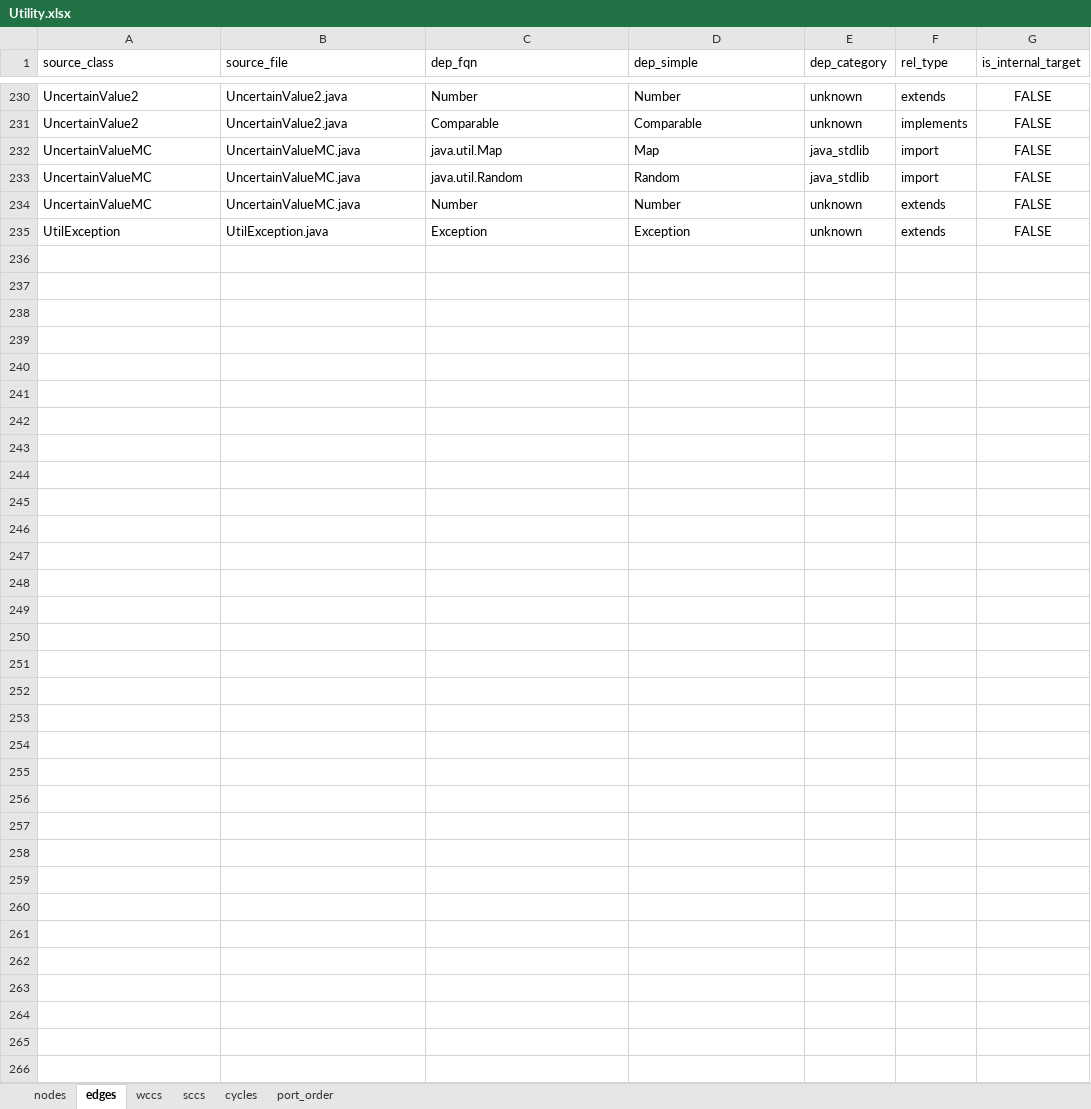
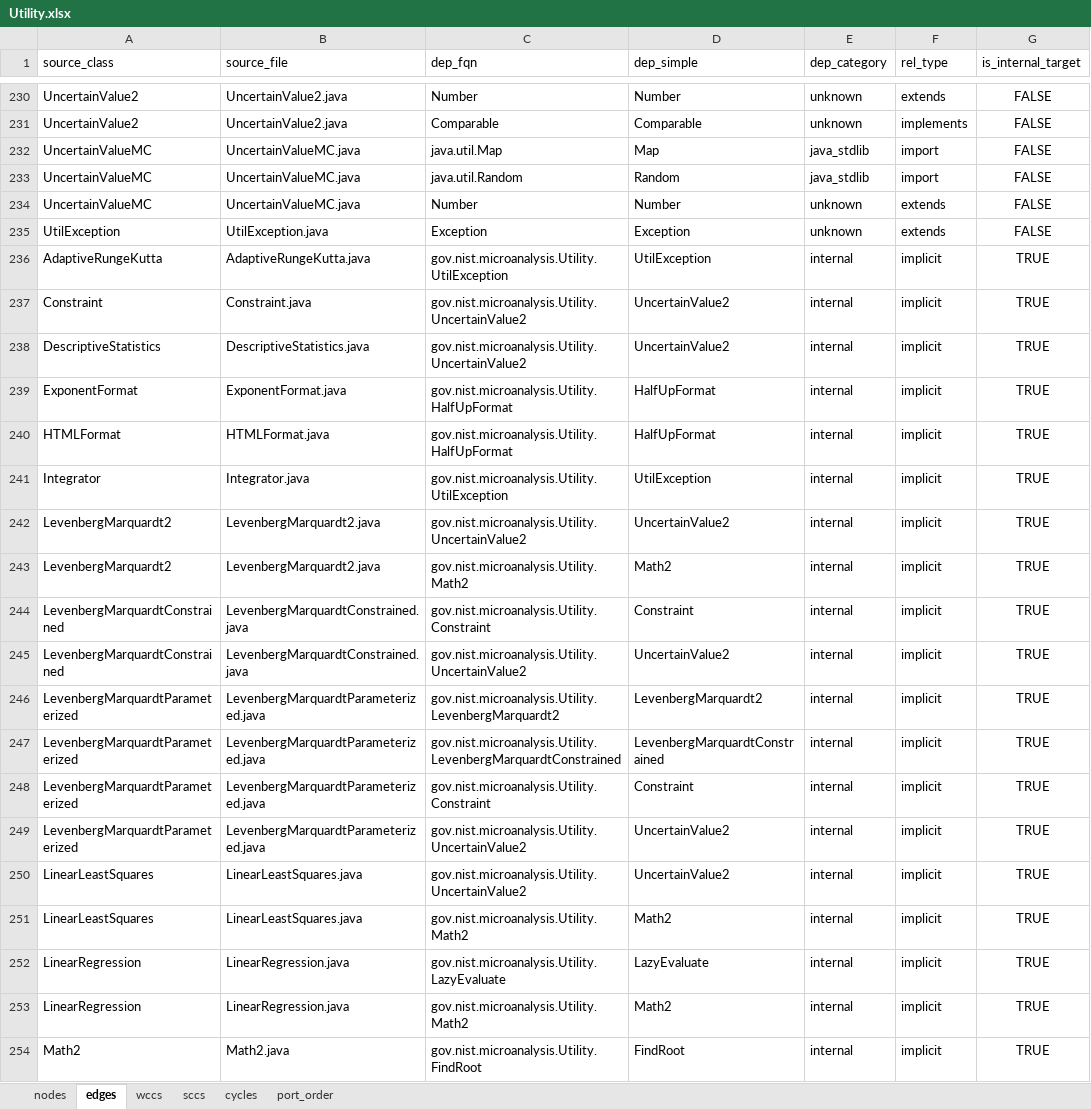
Before and after one commit to mted1921/PyEPQ, an Excel workbook: tools/reports/Utility.xlsx, sheet edges, drawn as a sheet; only a part is shown, gaps mark what is left out; values as stored, in another font and other column widths than the file's, no borders; the diff covers the shown part only; the diff names each change by its address in the sheet, - before the commit and + after, or states it on an @@ line.

Commit message:
Conversion Prompt Changes and Utility Conversions
CONVERSION_GUIDE Iteration through files:
 FindRoot, HalfUpFormat, UtilException, AdaptiveRangeKutta.

```diff
--- a/tools/reports/Utility.xlsx (sheet edges)
+++ b/tools/reports/Utility.xlsx (sheet edges)
+row 236: AdaptiveRungeKutta | AdaptiveRungeKutta.java | gov.nist.microanalysis.Utility.UtilException | UtilException | internal | implicit | TRUE
+row 237: Constraint | Constraint.java | gov.nist.microanalysis.Utility.UncertainValue2 | UncertainValue2 | internal | implicit | TRUE
+row 238: DescriptiveStatistics | DescriptiveStatistics.java | gov.nist.microanalysis.Utility.UncertainValue2 | UncertainValue2 | internal | implicit | TRUE
+row 239: ExponentFormat | ExponentFormat.java | gov.nist.microanalysis.Utility.HalfUpFormat | HalfUpFormat | internal | implicit | TRUE
+row 240: HTMLFormat | HTMLFormat.java | gov.nist.microanalysis.Utility.HalfUpFormat | HalfUpFormat | internal | implicit | TRUE
+row 241: Integrator | Integrator.java | gov.nist.microanalysis.Utility.UtilException | UtilException | internal | implicit | TRUE
+row 242: LevenbergMarquardt2 | LevenbergMarquardt2.java | gov.nist.microanalysis.Utility.UncertainValue2 | UncertainValue2 | internal | implicit | TRUE
+row 243: LevenbergMarquardt2 | LevenbergMarquardt2.java | gov.nist.microanalysis.Utility.Math2 | Math2 | internal | implicit | TRUE
+row 244: LevenbergMarquardtConstrained | LevenbergMarquardtConstrained.java | gov.nist.microanalysis.Utility.Constraint | Constraint | internal | implicit | TRUE
+row 245: LevenbergMarquardtConstrained | LevenbergMarquardtConstrained.java | gov.nist.microanalysis.Utility.UncertainValue2 | UncertainValue2 | internal | implicit | TRUE
+row 246: LevenbergMarquardtParameterized | LevenbergMarquardtParameterized.java | gov.nist.microanalysis.Utility.LevenbergMarquardt2 | LevenbergMarquardt2 | internal | implicit | TRUE
+row 247: LevenbergMarquardtParameterized | LevenbergMarquardtParameterized.java | gov.nist.microanalysis.Utility.LevenbergMarquardtConstrained | LevenbergMarquardtConstrained | internal | implicit | TRUE
+row 248: LevenbergMarquardtParameterized | LevenbergMarquardtParameterized.java | gov.nist.microanalysis.Utility.Constraint | Constraint | internal | implicit | TRUE
+row 249: LevenbergMarquardtParameterized | LevenbergMarquardtParameterized.java | gov.nist.microanalysis.Utility.UncertainValue2 | UncertainValue2 | internal | implicit | TRUE
+row 250: LinearLeastSquares | LinearLeastSquares.java | gov.nist.microanalysis.Utility.UncertainValue2 | UncertainValue2 | internal | implicit | TRUE
+row 251: LinearLeastSquares | LinearLeastSquares.java | gov.nist.microanalysis.Utility.Math2 | Math2 | internal | implicit | TRUE
+row 252: LinearRegression | LinearRegression.java | gov.nist.microanalysis.Utility.LazyEvaluate | LazyEvaluate | internal | implicit | TRUE
+row 253: LinearRegression | LinearRegression.java | gov.nist.microanalysis.Utility.Math2 | Math2 | internal | implicit | TRUE
+row 254: Math2 | Math2.java | gov.nist.microanalysis.Utility.FindRoot | FindRoot | internal | implicit | TRUE
```
Also changed, not shown: 20 added rows elsewhere in this sheet, sheet nodes, sheet wccs, sheet port_order, sheet sccs, 39 other files.
